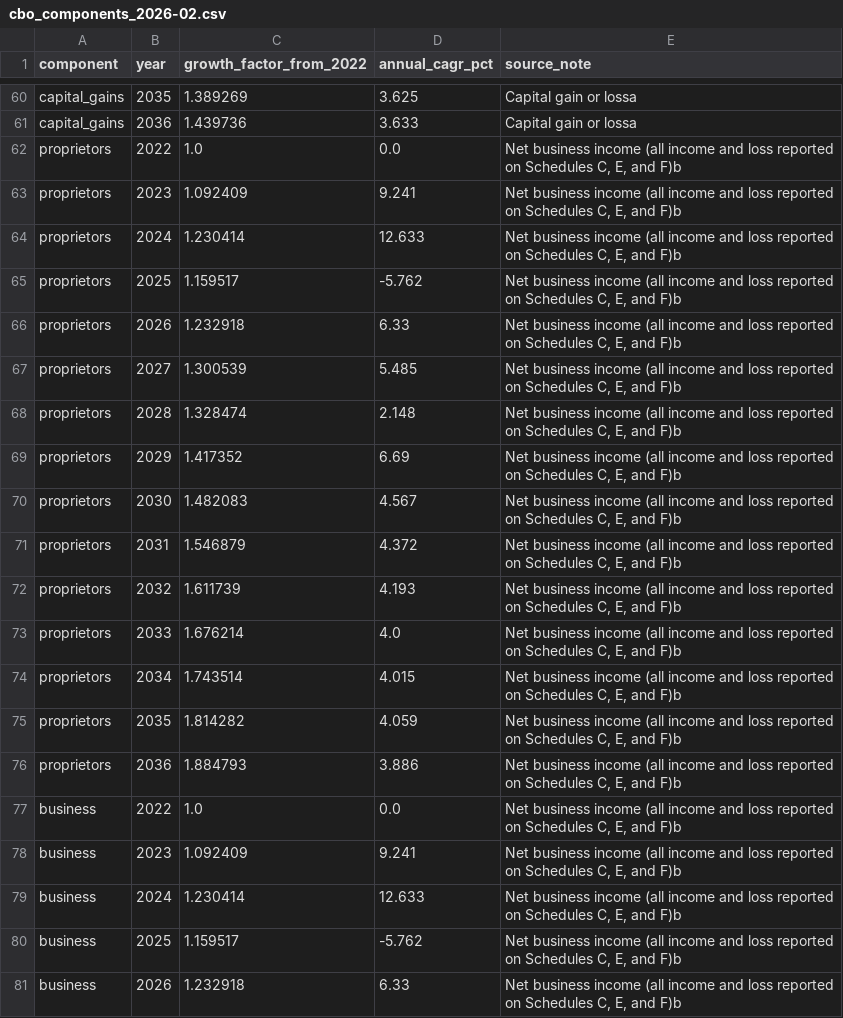
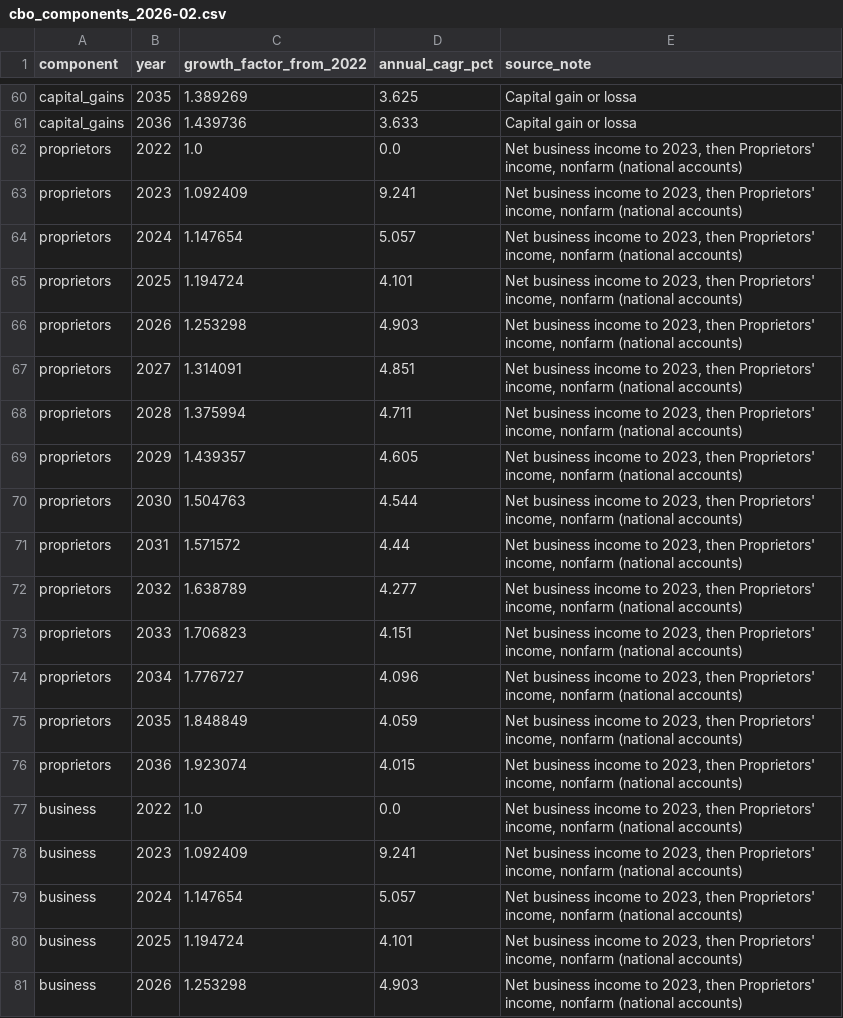
Before and after one commit to Hawaii-Appleseed/Census-Forecaster, a CSV file: data/tax_modeler/cbo/cbo_components_2026-02.csv, drawn as a sheet; only a part is shown, gaps mark what is left out; the diff covers the shown part only.

```diff
--- a/data/tax_modeler/cbo/cbo_components_2026-02.csv
+++ b/data/tax_modeler/cbo/cbo_components_2026-02.csv
@@ -61,21 +61,21 @@ capital_gains,2035,1.389269,3.625,Capital gain or lossa
 capital_gains,2036,1.439736,3.633,Capital gain or lossa
-proprietors,2022,1.0,0.0,"Net business income (all income and loss reported on Schedules C, E, and F)b"
-proprietors,2023,1.092409,9.241,"Net business income (all income and loss reported on Schedules C, E, and F)b"
-proprietors,2024,1.230414,12.633,"Net business income (all income and loss reported on Schedules C, E, and F)b"
-proprietors,2025,1.159517,-5.762,"Net business income (all income and loss reported on Schedules C, E, and F)b"
-proprietors,2026,1.232918,6.33,"Net business income (all income and loss reported on Schedules C, E, and F)b"
-proprietors,2027,1.300539,5.485,"Net business income (all income and loss reported on Schedules C, E, and F)b"
-proprietors,2028,1.328474,2.148,"Net business income (all income and loss reported on Schedules C, E, and F)b"
-proprietors,2029,1.417352,6.69,"Net business income (all income and loss reported on Schedules C, E, and F)b"
-proprietors,2030,1.482083,4.567,"Net business income (all income and loss reported on Schedules C, E, and F)b"
-proprietors,2031,1.546879,4.372,"Net business income (all income and loss reported on Schedules C, E, and F)b"
-proprietors,2032,1.611739,4.193,"Net business income (all income and loss reported on Schedules C, E, and F)b"
-proprietors,2033,1.676214,4.0,"Net business income (all income and loss reported on Schedules C, E, and F)b"
-proprietors,2034,1.743514,4.015,"Net business income (all income and loss reported on Schedules C, E, and F)b"
-proprietors,2035,1.814282,4.059,"Net business income (all income and loss reported on Schedules C, E, and F)b"
-proprietors,2036,1.884793,3.886,"Net business income (all income and loss reported on Schedules C, E, and F)b"
-business,2022,1.0,0.0,"Net business income (all income and loss reported on Schedules C, E, and F)b"
-business,2023,1.092409,9.241,"Net business income (all income and loss reported on Schedules C, E, and F)b"
-business,2024,1.230414,12.633,"Net business income (all income and loss reported on Schedules C, E, and F)b"
-business,2025,1.159517,-5.762,"Net business income (all income and loss reported on Schedules C, E, and F)b"
-business,2026,1.232918,6.33,"Net business income (all income and loss reported on Schedules C, E, and F)b"
+proprietors,2022,1.0,0.0,"Net business income to 2023, then Proprietors' income, nonfarm (national accounts)"
+proprietors,2023,1.092409,9.241,"Net business income to 2023, then Proprietors' income, nonfarm (national accounts)"
+proprietors,2024,1.147654,5.057,"Net business income to 2023, then Proprietors' income, nonfarm (national accounts)"
+proprietors,2025,1.194724,4.101,"Net business income to 2023, then Proprietors' income, nonfarm (national accounts)"
+proprietors,2026,1.253298,4.903,"Net business income to 2023, then Proprietors' income, nonfarm (national accounts)"
+proprietors,2027,1.314091,4.851,"Net business income to 2023, then Proprietors' income, nonfarm (national accounts)"
+proprietors,2028,1.375994,4.711,"Net business income to 2023, then Proprietors' income, nonfarm (national accounts)"
+proprietors,2029,1.439357,4.605,"Net business income to 2023, then Proprietors' income, nonfarm (national accounts)"
+proprietors,2030,1.504763,4.544,"Net business income to 2023, then Proprietors' income, nonfarm (national accounts)"
+proprietors,2031,1.571572,4.44,"Net business income to 2023, then Proprietors' income, nonfarm (national accounts)"
+proprietors,2032,1.638789,4.277,"Net business income to 2023, then Proprietors' income, nonfarm (national accounts)"
+proprietors,2033,1.706823,4.151,"Net business income to 2023, then Proprietors' income, nonfarm (national accounts)"
+proprietors,2034,1.776727,4.096,"Net business income to 2023, then Proprietors' income, nonfarm (national accounts)"
+proprietors,2035,1.848849,4.059,"Net business income to 2023, then Proprietors' income, nonfarm (national accounts)"
+proprietors,2036,1.923074,4.015,"Net business income to 2023, then Proprietors' income, nonfarm (national accounts)"
+business,2022,1.0,0.0,"Net business income to 2023, then Proprietors' income, nonfarm (national accounts)"
+business,2023,1.092409,9.241,"Net business income to 2023, then Proprietors' income, nonfarm (national accounts)"
+business,2024,1.147654,5.057,"Net business income to 2023, then Proprietors' income, nonfarm (national accounts)"
+business,2025,1.194724,4.101,"Net business income to 2023, then Proprietors' income, nonfarm (national accounts)"
+business,2026,1.253298,4.903,"Net business income to 2023, then Proprietors' income, nonfarm (national accounts)"
```
Also changed, not shown: 29 edited cells elsewhere in this file, 3 other files.
